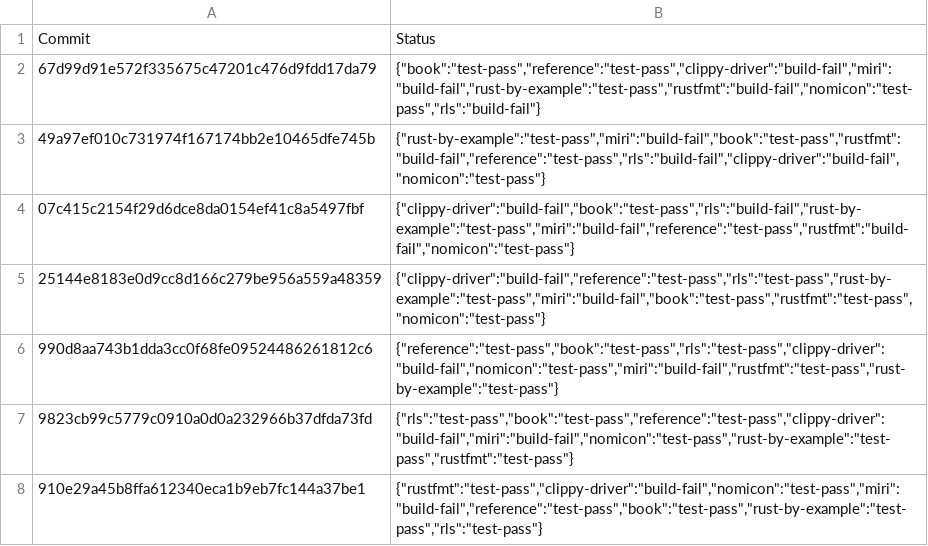
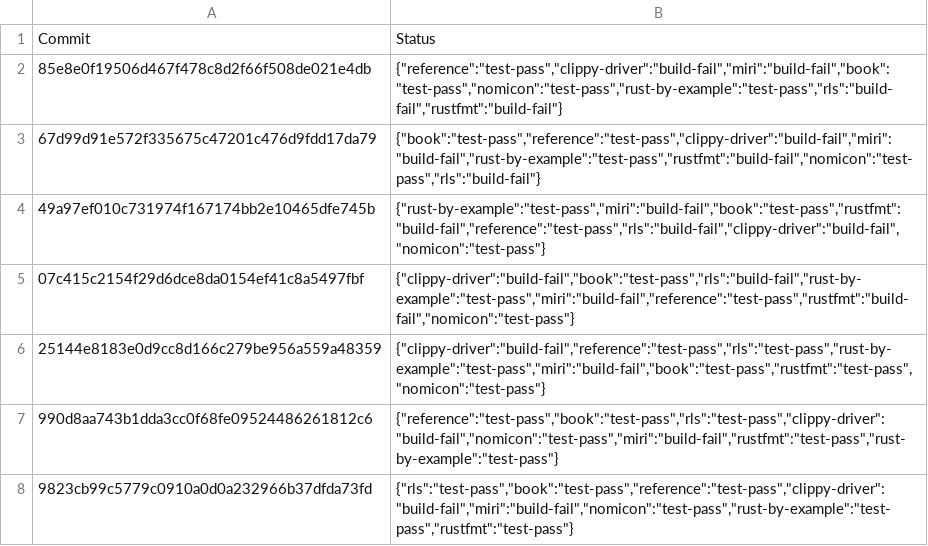
Before and after one commit to rust-lang-nursery/rust-toolstate, a TSV file: history/windows.tsv, drawn as a sheet; only a part is shown; the shorter side is filled out with more unchanged rows.

Commit message:
(windows CI update)

```diff
--- a/history/windows.tsv
+++ b/history/windows.tsv
@@ -1,2 +1,3 @@
 Commit	Status
+85e8e0f19506d467f478c8d2f66f508de021e4db	{"reference":"test-pass","clippy-driver":"build-fail","miri":"build-fail","book":"test-pass","nomicon":"test-pass","rust-by-example":"test-pass","rls":"build-fail","rustfmt":"build-fail"}
 67d99d91e572f335675c47201c476d9fdd17da79	{"book":"test-pass","reference":"test-pass","clippy-driver":"build-fail","miri":"build-fail","rust-by-example":"test-pass","rustfmt":"build-fail","nomicon":"test-pass","rls":"build-fail"}
```
